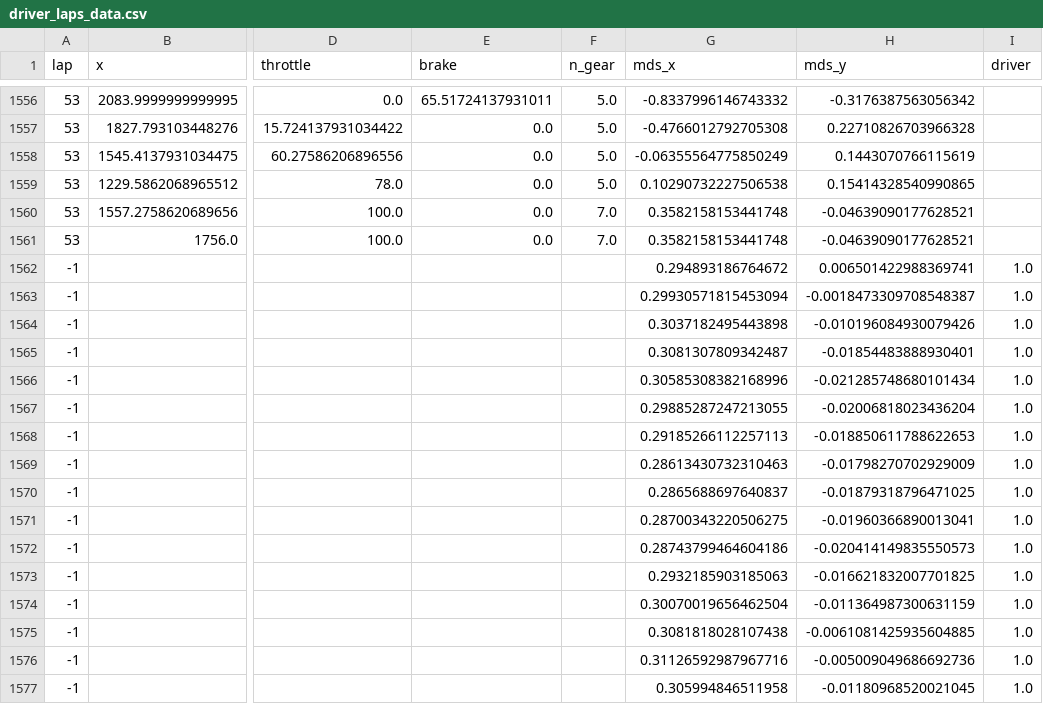
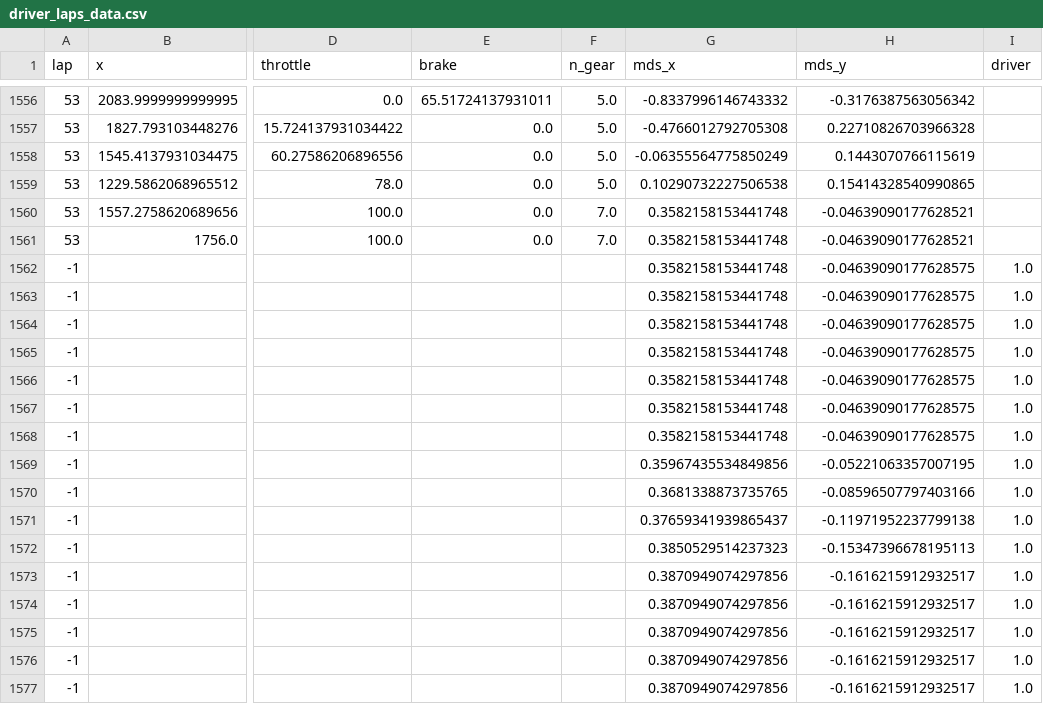
Before and after one commit to lixiangryan/timeCurve-f1, a CSV file: output/driver_laps_data.csv, drawn as a sheet; only a part is shown, gaps mark what is left out; the diff covers the shown part only; the diff names each change by its address in the sheet, - before the commit and + after, or states it on an @@ line.

```diff
--- a/output/driver_laps_data.csv
+++ b/output/driver_laps_data.csv
-G1562 (mds_x): 0.294893186764672
+G1562 (mds_x): 0.3582158153441748
-H1562 (mds_y): 0.006501422988369741
+H1562 (mds_y): -0.04639090177628575
-G1563 (mds_x): 0.29930571815453094
+G1563 (mds_x): 0.3582158153441748
-H1563 (mds_y): -0.0018473309708548387
+H1563 (mds_y): -0.04639090177628575
-G1564 (mds_x): 0.3037182495443898
+G1564 (mds_x): 0.3582158153441748
-H1564 (mds_y): -0.010196084930079426
+H1564 (mds_y): -0.04639090177628575
-G1565 (mds_x): 0.3081307809342487
+G1565 (mds_x): 0.3582158153441748
-H1565 (mds_y): -0.01854483888930401
+H1565 (mds_y): -0.04639090177628575
-G1566 (mds_x): 0.30585308382168996
+G1566 (mds_x): 0.3582158153441748
-H1566 (mds_y): -0.021285748680101434
+H1566 (mds_y): -0.04639090177628575
-G1567 (mds_x): 0.29885287247213055
+G1567 (mds_x): 0.3582158153441748
-H1567 (mds_y): -0.02006818023436204
+H1567 (mds_y): -0.04639090177628575
-G1568 (mds_x): 0.29185266112257113
+G1568 (mds_x): 0.3582158153441748
-H1568 (mds_y): -0.018850611788622653
+H1568 (mds_y): -0.04639090177628575
-G1569 (mds_x): 0.28613430732310463
+G1569 (mds_x): 0.35967435534849856
-H1569 (mds_y): -0.01798270702929009
+H1569 (mds_y): -0.05221063357007195
-G1570 (mds_x): 0.2865688697640837
+G1570 (mds_x): 0.3681338873735765
-H1570 (mds_y): -0.01879318796471025
+H1570 (mds_y): -0.08596507797403166
-G1571 (mds_x): 0.28700343220506275
+G1571 (mds_x): 0.37659341939865437
-H1571 (mds_y): -0.01960366890013041
+H1571 (mds_y): -0.11971952237799138
-G1572 (mds_x): 0.28743799464604186
+G1572 (mds_x): 0.3850529514237323
-H1572 (mds_y): -0.020414149835550573
+H1572 (mds_y): -0.15347396678195113
-G1573 (mds_x): 0.2932185903185063
+G1573 (mds_x): 0.3870949074297856
-H1573 (mds_y): -0.016621832007701825
+H1573 (mds_y): -0.1616215912932517
-G1574 (mds_x): 0.30070019656462504
+G1574 (mds_x): 0.3870949074297856
-H1574 (mds_y): -0.011364987300631159
+H1574 (mds_y): -0.1616215912932517
-G1575 (mds_x): 0.3081818028107438
+G1575 (mds_x): 0.3870949074297856
-H1575 (mds_y): -0.0061081425935604885
+H1575 (mds_y): -0.1616215912932517
-G1576 (mds_x): 0.31126592987967716
+G1576 (mds_x): 0.3870949074297856
-H1576 (mds_y): -0.005009049686692736
+H1576 (mds_y): -0.1616215912932517
-G1577 (mds_x): 0.305994846511958
+G1577 (mds_x): 0.3870949074297856
-H1577 (mds_y): -0.01180968520021045
+H1577 (mds_y): -0.1616215912932517
```
Also changed, not shown: 168 edited cells elsewhere in this file, 4 other files.
